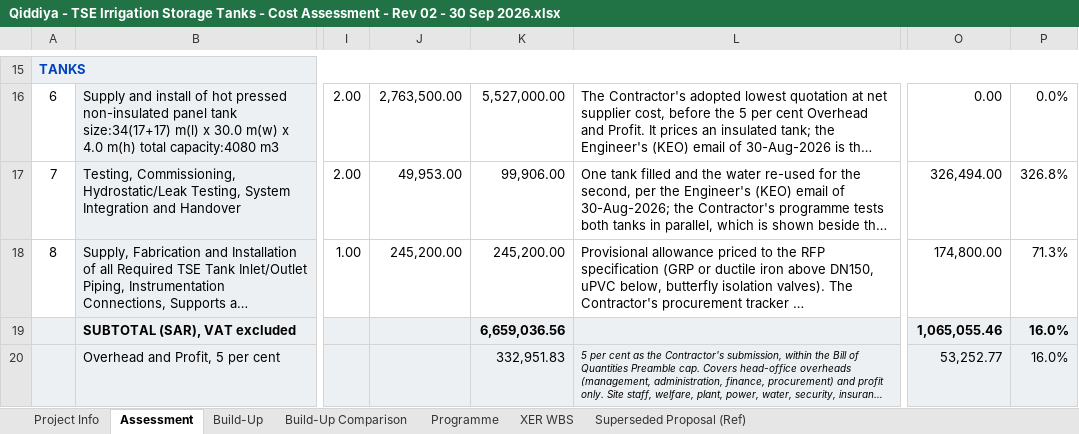
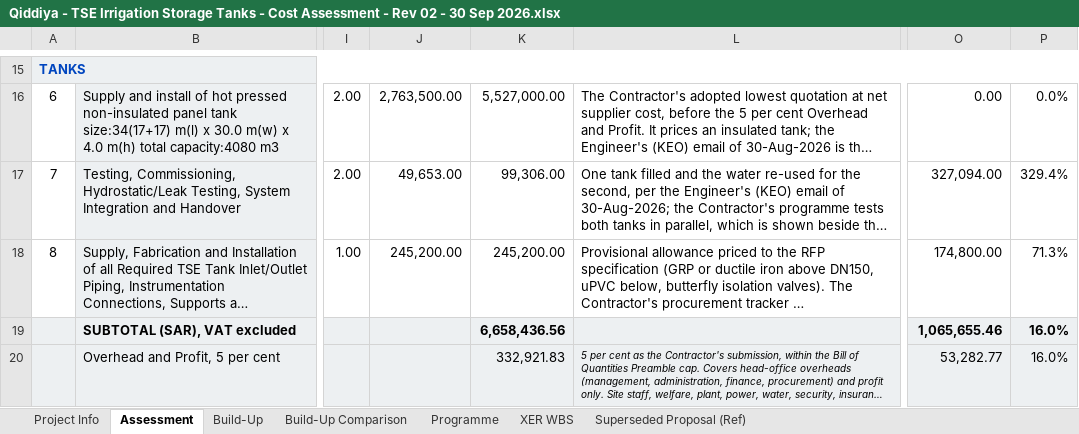
Before and after one commit to Alaa-els/Python, an Excel workbook: deliverables/RFP-027/Qiddiya - TSE Irrigation Storage Tanks - Cost Assessment - Rev 02 - 30 Sep 2026.xlsx, sheet Assessment, drawn as a sheet; only a part is shown, gaps mark what is left out; long unchanged cells end in …; values as stored, in another font and other column widths than the file's, no borders; the diff covers the shown part only; the diff names each change by its address in the sheet, - before the commit and + after, or states it on an @@ line.

```diff
--- a/deliverables/RFP-027/Qiddiya - TSE Irrigation Storage Tanks - Cost Assessment - Rev 02 - 30 Sep 2026.xlsx (sheet Assessment)
+++ b/deliverables/RFP-027/Qiddiya - TSE Irrigation Storage Tanks - Cost Assessment - Rev 02 - 30 Sep 2026.xlsx (sheet Assessment)
-J17: 49,953.00
+J17: 49,653.00
-K17: 99,906.00
+K17: 99,306.00
-O17: 326,494.00
+O17: 327,094.00
-P17: 326.8%
+P17: 329.4%
-K19: 6,659,036.56
+K19: 6,658,436.56
-O19: 1,065,055.46
+O19: 1,065,655.46
-K20: 332,951.83
+K20: 332,921.83
-O20: 53,252.77
+O20: 53,282.77
```
Also changed, not shown: 4 edited cells elsewhere in this sheet, sheet Programme, sheet Build-Up Comparison, sheet Build-Up, formulas that keep their value, 5 other files.
